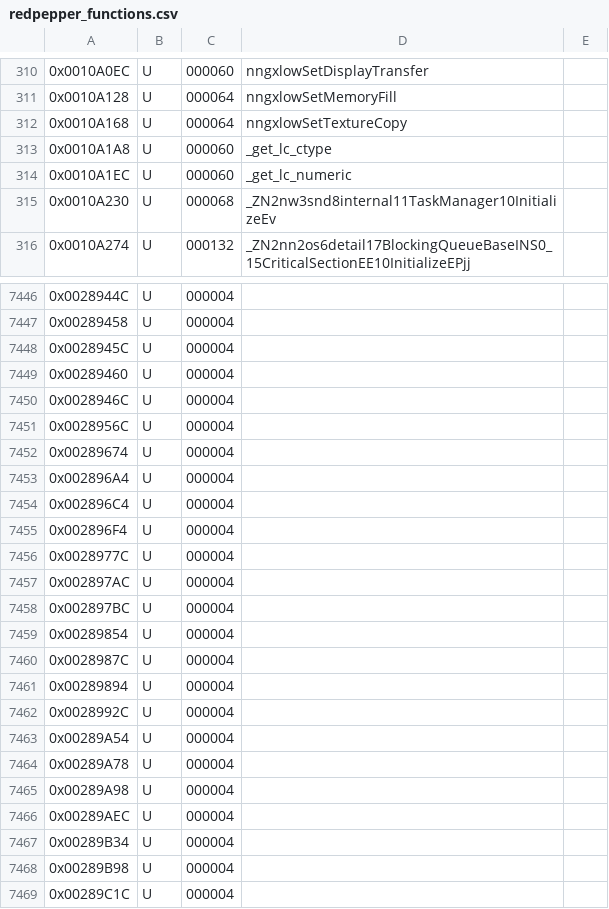
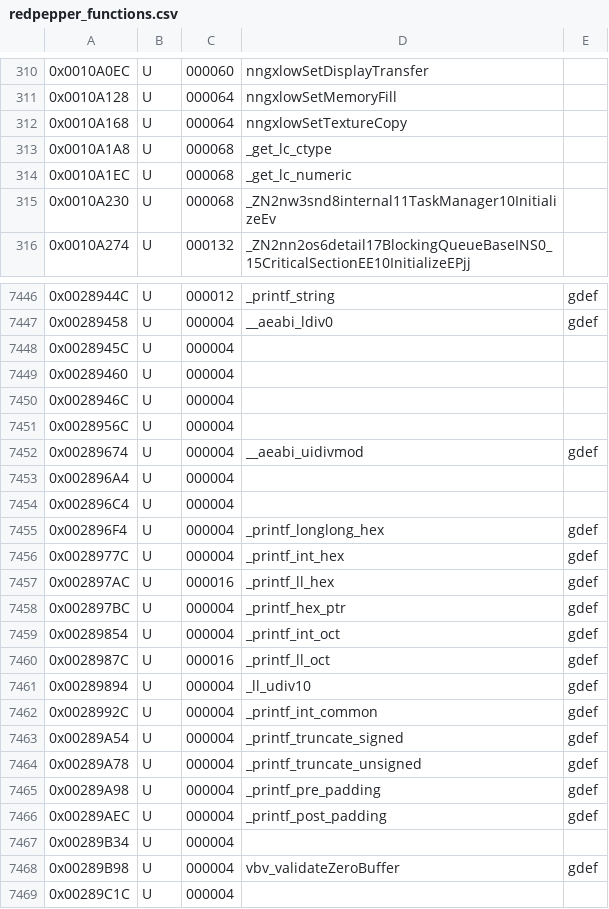
Before and after one commit to Moddimation/RedPepper, a CSV file: data/ver/eu/redpepper_functions.csv, drawn as a sheet; only a part is shown, gaps mark what is left out; the diff covers the shown part only.

```diff
--- a/data/ver/eu/redpepper_functions.csv
+++ b/data/ver/eu/redpepper_functions.csv
@@ -312,4 +312,4 @@
 0x0010A168,U,000064,nngxlowSetTextureCopy,
-0x0010A1A8,U,000060,_get_lc_ctype,
-0x0010A1EC,U,000060,_get_lc_numeric,
+0x0010A1A8,U,000068,_get_lc_ctype,
+0x0010A1EC,U,000068,_get_lc_numeric,
 0x0010A230,U,000068,_ZN2nw3snd8internal11TaskManager10InitializeEv,
@@ -7446,3 +7446,3 @@
-0x0028944C,U,000004,,
-0x00289458,U,000004,,
+0x0028944C,U,000012,_printf_string,gdef
+0x00289458,U,000004,__aeabi_ldiv0,gdef
 0x0028945C,U,000004,,
@@ -7451,19 +7451,19 @@
 0x0028956C,U,000004,,
-0x00289674,U,000004,,
+0x00289674,U,000004,__aeabi_uidivmod,gdef
 0x002896A4,U,000004,,
 0x002896C4,U,000004,,
-0x002896F4,U,000004,,
-0x0028977C,U,000004,,
-0x002897AC,U,000004,,
-0x002897BC,U,000004,,
-0x00289854,U,000004,,
-0x0028987C,U,000004,,
-0x00289894,U,000004,,
-0x0028992C,U,000004,,
-0x00289A54,U,000004,,
-0x00289A78,U,000004,,
-0x00289A98,U,000004,,
-0x00289AEC,U,000004,,
+0x002896F4,U,000004,_printf_longlong_hex,gdef
+0x0028977C,U,000004,_printf_int_hex,gdef
+0x002897AC,U,000016,_printf_ll_hex,gdef
+0x002897BC,U,000004,_printf_hex_ptr,gdef
+0x00289854,U,000004,_printf_int_oct,gdef
+0x0028987C,U,000016,_printf_ll_oct,gdef
+0x00289894,U,000004,_ll_udiv10,gdef
+0x0028992C,U,000004,_printf_int_common,gdef
+0x00289A54,U,000004,_printf_truncate_signed,gdef
+0x00289A78,U,000004,_printf_truncate_unsigned,gdef
+0x00289A98,U,000004,_printf_pre_padding,gdef
+0x00289AEC,U,000004,_printf_post_padding,gdef
 0x00289B34,U,000004,,
-0x00289B98,U,000004,,
+0x00289B98,U,000004,vbv_validateZeroBuffer,gdef
 0x00289C1C,U,000004,,
```
Also changed, not shown: 50 edited cells elsewhere in this file, 7 other files.
